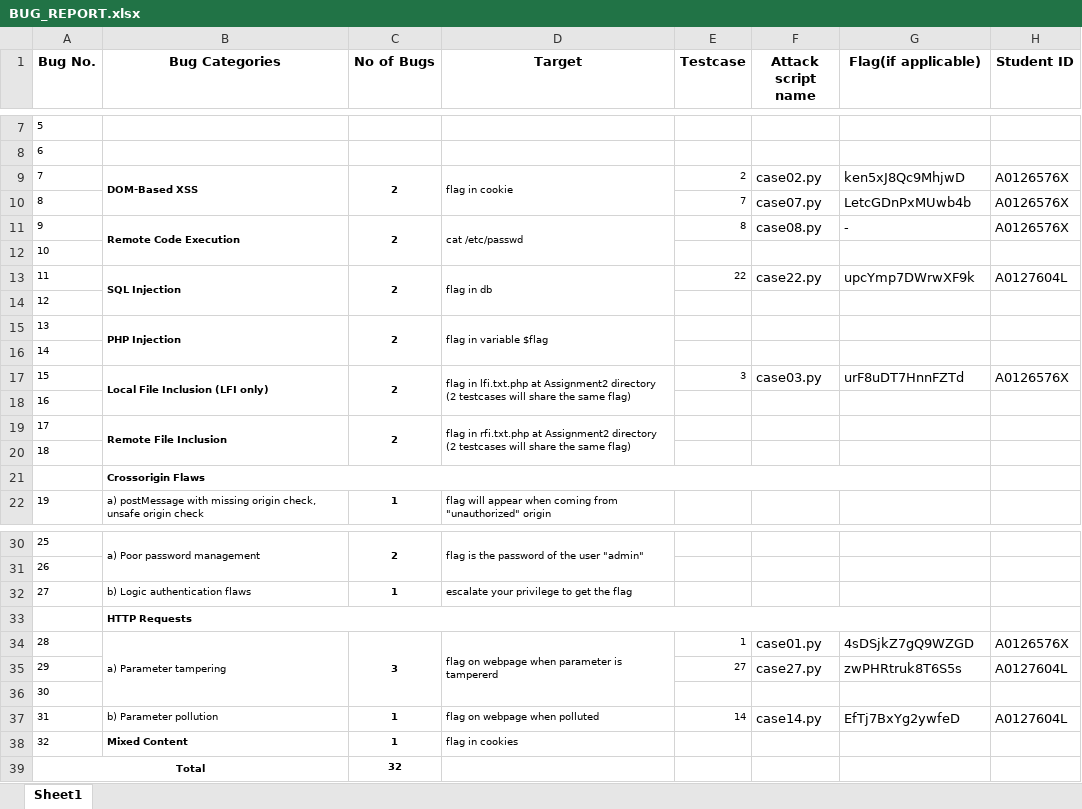
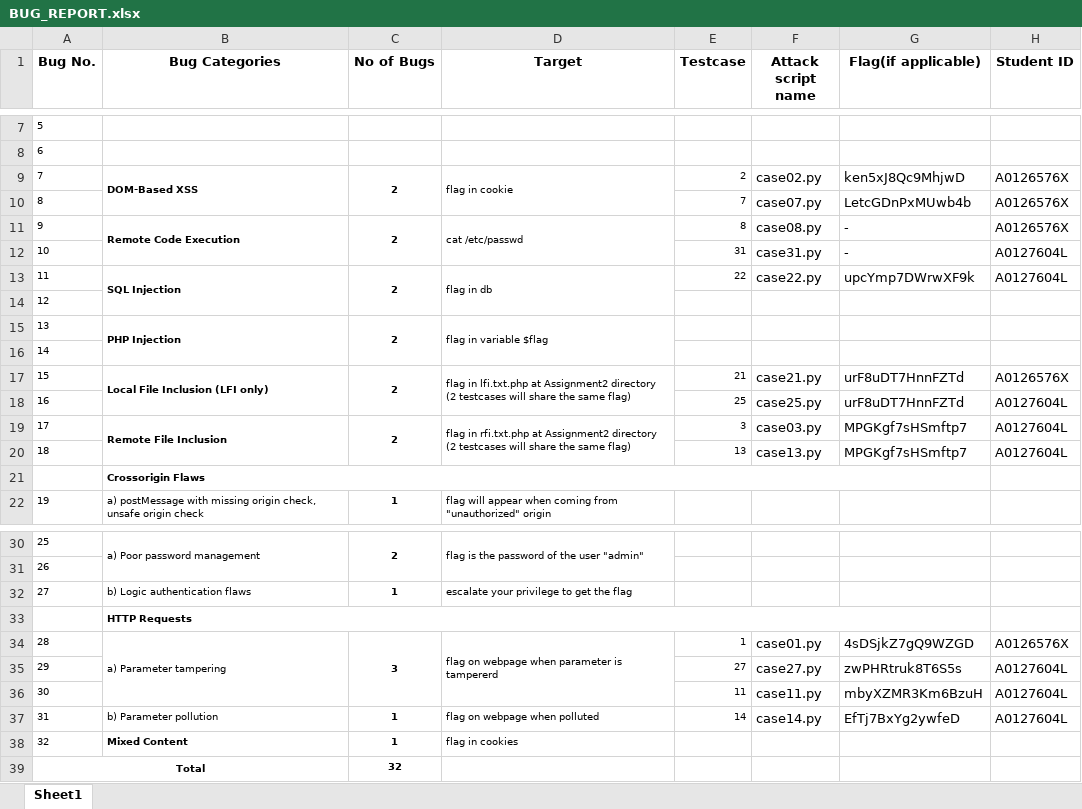
Before and after one commit to HooDeLin/CS5331-Homework-2, an Excel workbook: BUG_REPORT.xlsx, sheet Sheet1, drawn as a sheet; only a part is shown, gaps mark what is left out; values as stored, in another font and other column widths than the file's, no borders; the diff names each change by its address in the sheet, - before the commit and + after, or states it on an @@ line.

Commit message:
Exploit for case 11,13,21,25,31 Updated case 3,14

```diff
--- a/BUG_REPORT.xlsx (sheet Sheet1)
+++ b/BUG_REPORT.xlsx (sheet Sheet1)
-E12 (Testcase): (empty)
+E12 (Testcase): 31
-F12 (Attack script name): (empty)
+F12 (Attack script name): case31.py
-G12 (Flag(if applicable)): (empty)
+G12 (Flag(if applicable)): -
-H12 (Student ID): (empty)
+H12 (Student ID): A0127604L
-E17 (Testcase): 3
+E17 (Testcase): 21
-F17 (Attack script name): case03.py
+F17 (Attack script name): case21.py
-E18 (Testcase): (empty)
+E18 (Testcase): 25
-F18 (Attack script name): (empty)
+F18 (Attack script name): case25.py
-G18 (Flag(if applicable)): (empty)
+G18 (Flag(if applicable)): urF8uDT7HnnFZTd
-H18:H20 (Student ID): (empty)
+H18:H20 (Student ID): A0127604L
-E19 (Testcase): (empty)
+E19 (Testcase): 3
-F19 (Attack script name): (empty)
+F19 (Attack script name): case03.py
-G19:G20 (Flag(if applicable)): (empty)
+G19:G20 (Flag(if applicable)): MPGKgf7sHSmftp7
-E20 (Testcase): (empty)
+E20 (Testcase): 13
-F20 (Attack script name): (empty)
+F20 (Attack script name): case13.py
-E36 (Testcase): (empty)
+E36 (Testcase): 11
-F36 (Attack script name): (empty)
+F36 (Attack script name): case11.py
-G36 (Flag(if applicable)): (empty)
+G36 (Flag(if applicable)): mbyXZMR3Km6BzuH
-H36 (Student ID): (empty)
+H36 (Student ID): A0127604L
```
Also changed, not shown: 6 other files.
